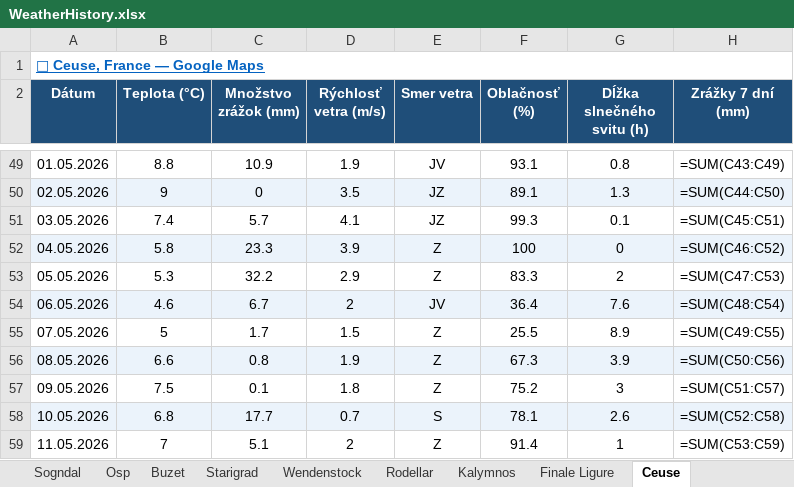
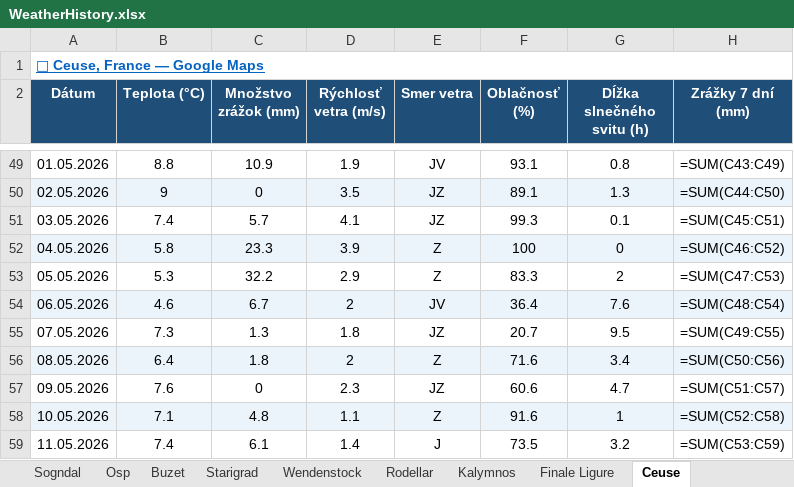
Before and after one commit to slavo1976/AgentWeather, an Excel workbook: WeatherHistory.xlsx, sheet Ceuse, drawn as a sheet; only a part is shown, gaps mark what is left out; values as stored, in another font and other column widths than the file's, no borders; formulas without a stored value are shown as written; the diff covers the shown part only; the diff names each change by its address in the sheet, - before the commit and + after, or states it on an @@ line.

```diff
--- a/WeatherHistory.xlsx (sheet Ceuse)
+++ b/WeatherHistory.xlsx (sheet Ceuse)
-B55 (Teplota (°C)): 5
+B55 (Teplota (°C)): 7.3
-C55 (Množstvo zrážok (mm)): 1.7
+C55 (Množstvo zrážok (mm)): 1.3
-D55 (Rýchlosť vetra (m/s)): 1.5
+D55 (Rýchlosť vetra (m/s)): 1.8
-E55 (Smer vetra): Z
+E55 (Smer vetra): JZ
-F55 (Oblačnosť (%)): 25.5
+F55 (Oblačnosť (%)): 20.7
-G55 (Dĺžka slnečného svitu (h)): 8.9
+G55 (Dĺžka slnečného svitu (h)): 9.5
-B56 (Teplota (°C)): 6.6
+B56 (Teplota (°C)): 6.4
-C56 (Množstvo zrážok (mm)): 0.8
+C56 (Množstvo zrážok (mm)): 1.8
-D56 (Rýchlosť vetra (m/s)): 1.9
+D56 (Rýchlosť vetra (m/s)): 2
-F56 (Oblačnosť (%)): 67.3
+F56 (Oblačnosť (%)): 71.6
-G56 (Dĺžka slnečného svitu (h)): 3.9
+G56 (Dĺžka slnečného svitu (h)): 3.4
-B57 (Teplota (°C)): 7.5
+B57 (Teplota (°C)): 7.6
-C57 (Množstvo zrážok (mm)): 0.1
+C57 (Množstvo zrážok (mm)): 0
-D57 (Rýchlosť vetra (m/s)): 1.8
+D57 (Rýchlosť vetra (m/s)): 2.3
-E57 (Smer vetra): Z
+E57 (Smer vetra): JZ
-F57 (Oblačnosť (%)): 75.2
+F57 (Oblačnosť (%)): 60.6
-G57 (Dĺžka slnečného svitu (h)): 3
+G57 (Dĺžka slnečného svitu (h)): 4.7
-B58 (Teplota (°C)): 6.8
+B58 (Teplota (°C)): 7.1
-C58 (Množstvo zrážok (mm)): 17.7
+C58 (Množstvo zrážok (mm)): 4.8
-D58 (Rýchlosť vetra (m/s)): 0.7
+D58 (Rýchlosť vetra (m/s)): 1.1
-E58 (Smer vetra): S
+E58 (Smer vetra): Z
-F58 (Oblačnosť (%)): 78.1
+F58 (Oblačnosť (%)): 91.6
-G58 (Dĺžka slnečného svitu (h)): 2.6
+G58 (Dĺžka slnečného svitu (h)): 1
-B59 (Teplota (°C)): 7
+B59 (Teplota (°C)): 7.4
-C59 (Množstvo zrážok (mm)): 5.1
+C59 (Množstvo zrážok (mm)): 6.1
-D59 (Rýchlosť vetra (m/s)): 2
+D59 (Rýchlosť vetra (m/s)): 1.4
-E59 (Smer vetra): Z
+E59 (Smer vetra): J
-F59 (Oblačnosť (%)): 91.4
+F59 (Oblačnosť (%)): 73.5
-G59 (Dĺžka slnečného svitu (h)): 1
+G59 (Dĺžka slnečného svitu (h)): 3.2
```
Also changed, not shown: 1 added row and 6 edited cells elsewhere in this sheet, sheet Finale Ligure, sheet Buzet, sheet San Vito la Capo, sheet Osp, sheet Arco, sheet Sogndal, 6 more sheets.
